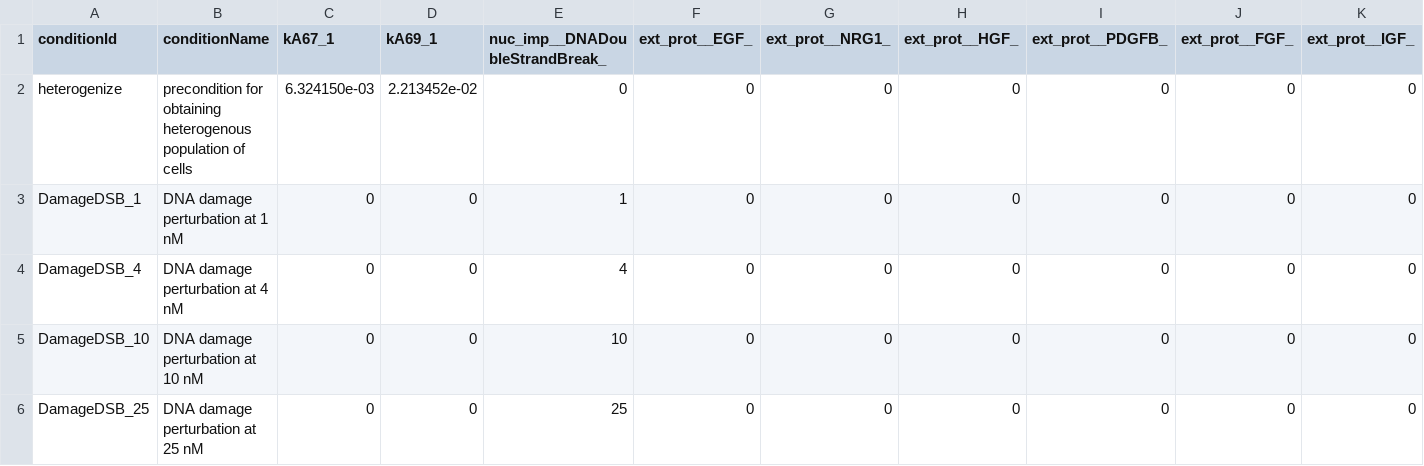
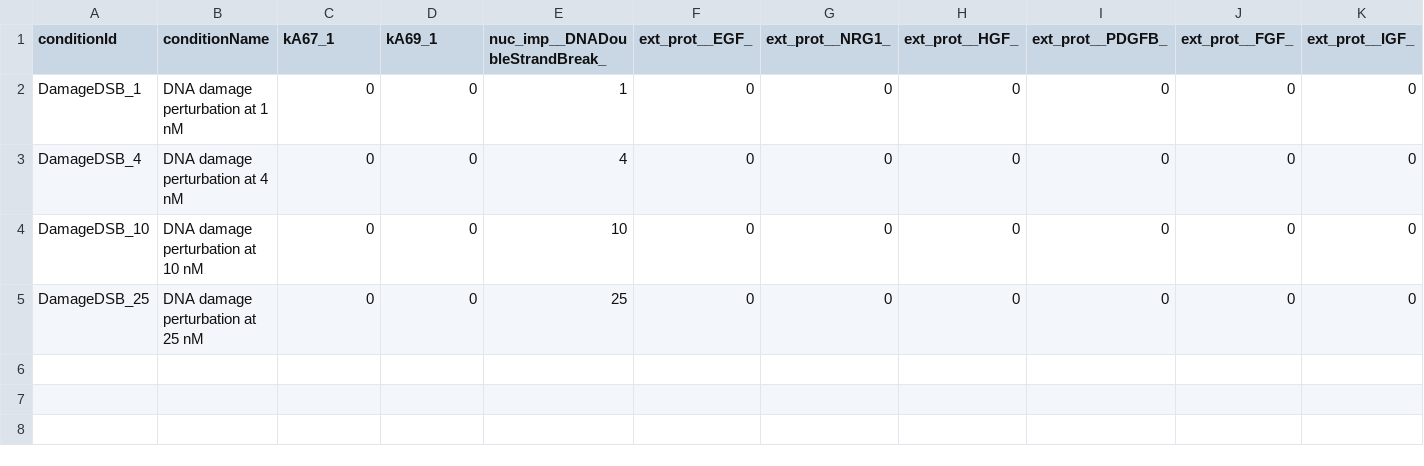
Before and after one commit to JonahRileyHuggins/SingleCell, a TSV file: benchmarks/p53-dynamics/conditions.tsv, drawn as a sheet; only a part is shown; rows hold the shown columns only; the diff names each change by its address in the sheet, - before the commit and + after, or states it on an @@ line.

Commit message:
updated benchmarks, benchtop code

```diff
--- a/benchmarks/p53-dynamics/conditions.tsv
+++ b/benchmarks/p53-dynamics/conditions.tsv
-row 2: heterogenize | precondition for obtaining heterogenous population of cells | 6.324150e-03 | 2.213452e-02 | 0 | 0 | 0 | 0 | 0 | 0 | 0
```
Also changed, not shown: 11 other files.
